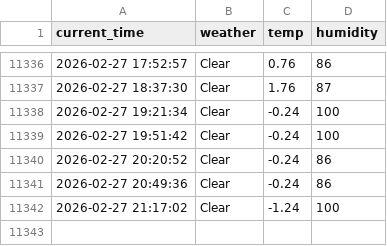
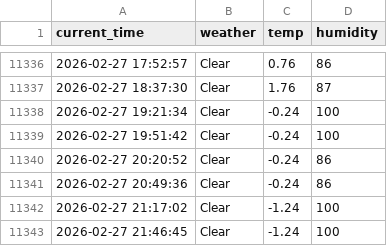
Before and after one commit to cuhuline/weather, a CSV file: seoul_weather.csv, drawn as a sheet; only a part is shown, gaps mark what is left out; the diff names each change by its address in the sheet, - before the commit and + after, or states it on an @@ line.

```diff
--- a/seoul_weather.csv
+++ b/seoul_weather.csv
+row 11343: 2026-02-27 21:46:45 | Clear | -1.24 | 100
```
